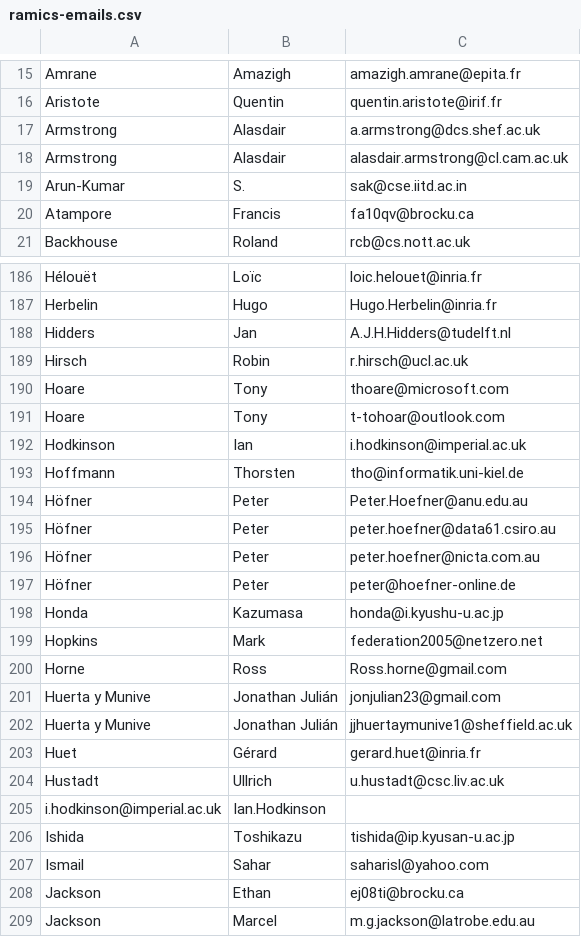
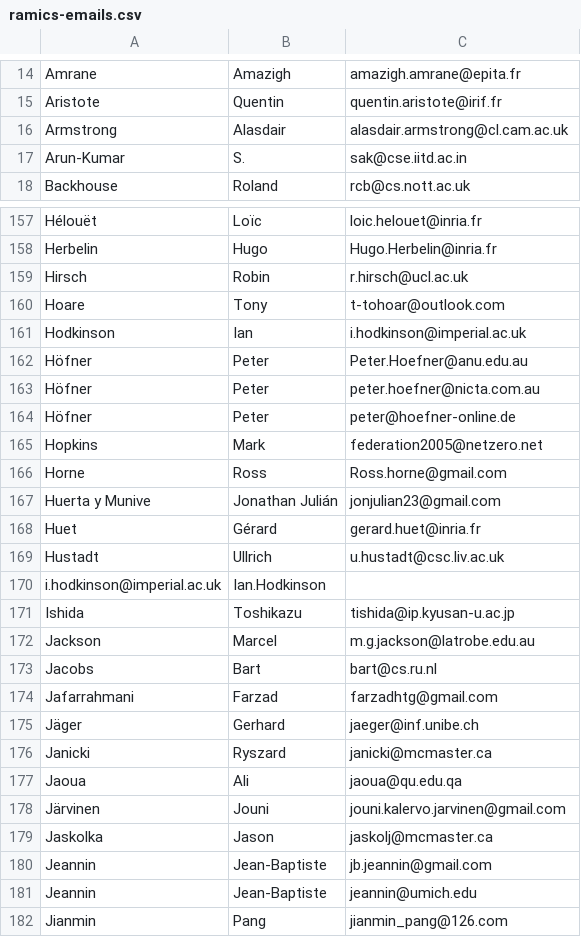
Before and after one commit to ramics-conf/2024, a CSV file: ramics-emails.csv, drawn as a sheet; only a part is shown, gaps mark what is left out; the shorter side is filled out with more unchanged rows; the diff covers the shown part only.

```diff
--- a/ramics-emails.csv
+++ b/ramics-emails.csv
@@ -16,6 +15,4 @@ Amrane,Amazigh,amazigh.amrane@epita.fr
 Aristote,Quentin,quentin.aristote@irif.fr
-Armstrong,Alasdair,a.armstrong@dcs.shef.ac.uk
 Armstrong,Alasdair,alasdair.armstrong@cl.cam.ac.uk
 Arun-Kumar,S.,sak@cse.iitd.ac.in
-Atampore,Francis,fa10qv@brocku.ca
 Backhouse,Roland,rcb@cs.nott.ac.uk
@@ -187,13 +158,8 @@ Hélouët,Loïc,loic.helouet@inria.fr
 Herbelin,Hugo,Hugo.Herbelin@inria.fr
-Hidders,Jan,A.J.H.Hidders@tudelft.nl
 Hirsch,Robin,r.hirsch@ucl.ac.uk
-Hoare,Tony,thoare@microsoft.com
 Hoare,Tony,t-tohoar@outlook.com
 Hodkinson,Ian,i.hodkinson@imperial.ac.uk
-Hoffmann,Thorsten,tho@informatik.uni-kiel.de
 Höfner,Peter,Peter.Hoefner@anu.edu.au
-Höfner,Peter,peter.hoefner@data61.csiro.au
 Höfner,Peter,peter.hoefner@nicta.com.au
 Höfner,Peter,peter@hoefner-online.de
-Honda,Kazumasa,honda@i.kyushu-u.ac.jp
 Hopkins,Mark,federation2005@netzero.net
@@ -201,3 +167,2 @@ Horne,Ross,Ross.horne@gmail.com
 Huerta y Munive,Jonathan Julián,jonjulian23@gmail.com
-Huerta y Munive,Jonathan Julián,jjhuertaymunive1@sheffield.ac.uk
 Huet,Gérard,gerard.huet@inria.fr
@@ -206,4 +171,2 @@ i.hodkinson@imperial.ac.uk,Ian.Hodkinson,
 Ishida,Toshikazu,tishida@ip.kyusan-u.ac.jp
-Ismail,Sahar,saharisl@yahoo.com
-Jackson,Ethan,ej08ti@brocku.ca
 Jackson,Marcel,m.g.jackson@latrobe.edu.au
```
Also changed, not shown: 53 removed rows and 2 edited cells elsewhere in this file.
